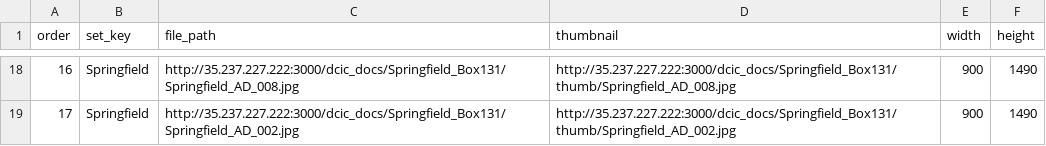
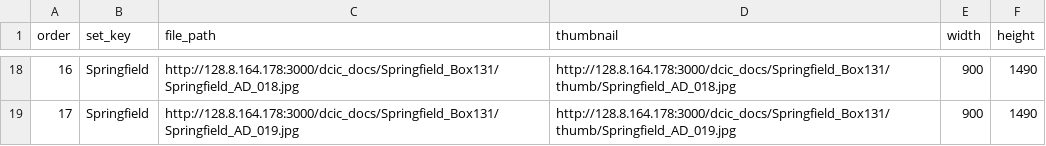
Before and after one commit to AI-Collaboratory/Scribe, a CSV file: html/project/springfield_illinois/subjects/group_Springfield.csv, drawn as a sheet; only a part is shown, gaps mark what is left out; the diff covers the shown part only.

Commit message:
Springfield update

```diff
--- a/html/project/springfield_illinois/subjects/group_Springfield.csv
+++ b/html/project/springfield_illinois/subjects/group_Springfield.csv
@@ -18,2 +18,2 @@ order,set_key,file_path,thumbnail,width,height
-16,Springfield,http://35.237.227.222:3000/dcic_docs/Springfield_Box131/Springfield_AD_008.jpg,http://35.237.227.222:3000/dcic_docs/Springfield_Box131/thumb/Springfield_AD_008.jpg,900,1490
-17,Springfield,http://35.237.227.222:3000/dcic_docs/Springfield_Box131/Springfield_AD_002.jpg,http://35.237.227.222:3000/dcic_docs/Springfield_Box131/thumb/Springfield_AD_002.jpg,900,1490
+16,Springfield,http://128.8.164.178:3000/dcic_docs/Springfield_Box131/Springfield_AD_018.jpg,http://128.8.164.178:3000/dcic_docs/Springfield_Box131/thumb/Springfield_AD_018.jpg,900,1490
+17,Springfield,http://128.8.164.178:3000/dcic_docs/Springfield_Box131/Springfield_AD_019.jpg,http://128.8.164.178:3000/dcic_docs/Springfield_Box131/thumb/Springfield_AD_019.jpg,900,1490
```
Also changed, not shown: 32 edited cells elsewhere in this file, html/project/springfield_illinois/subjects/groups.csv.
